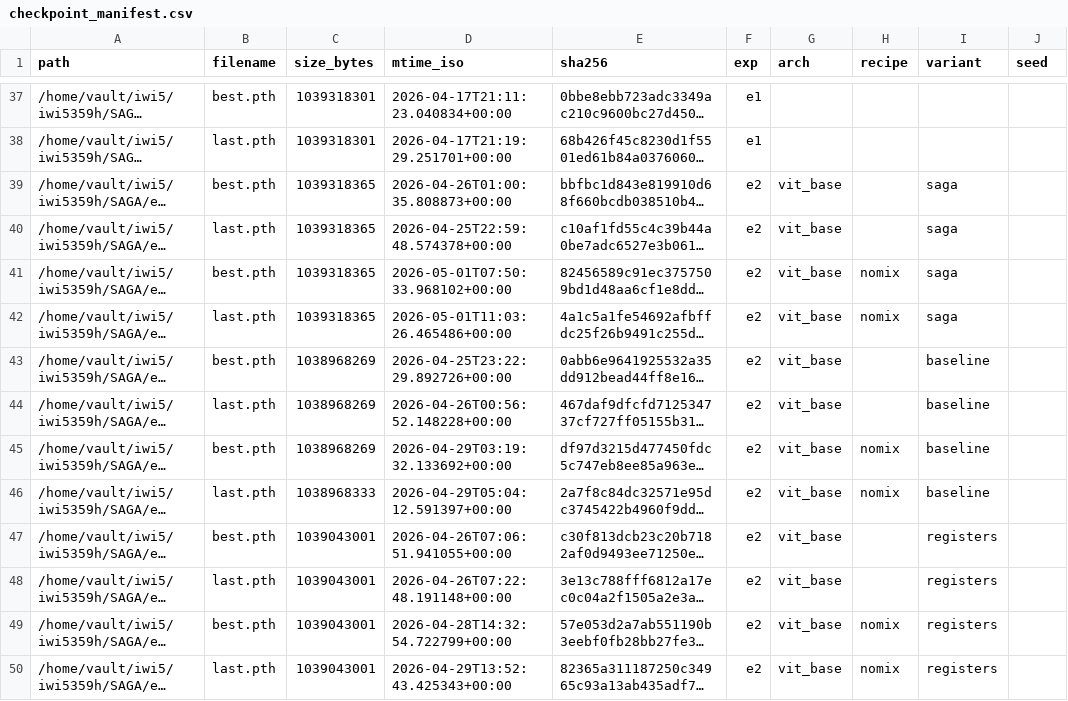
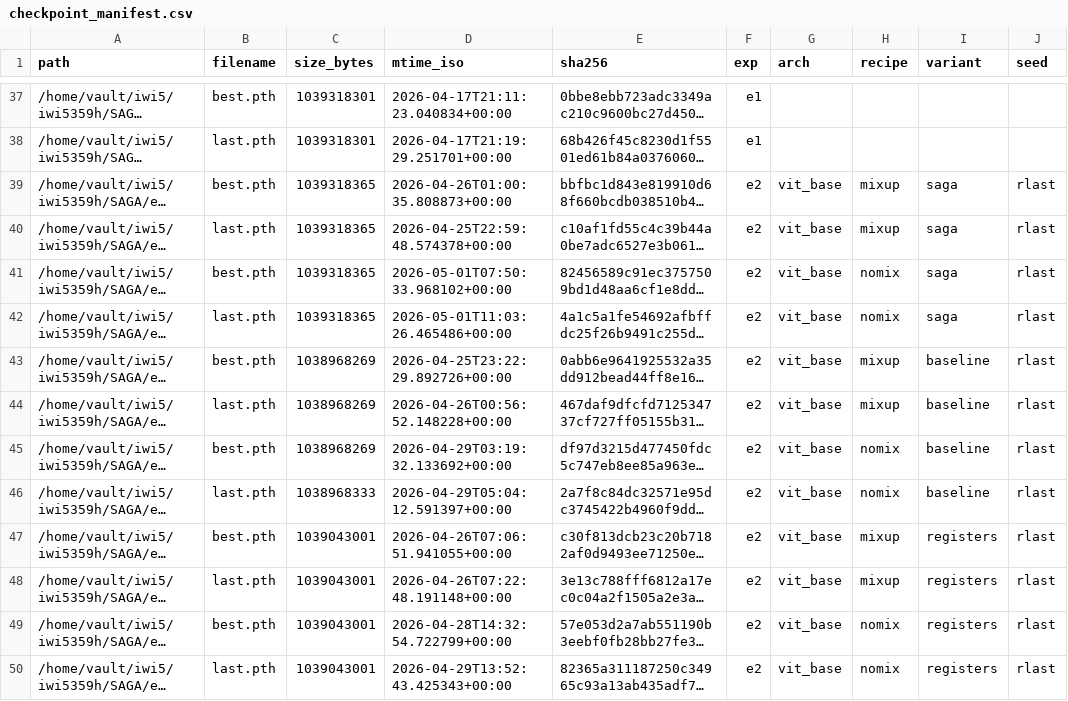
Before and after one commit to ThreeSwordAI/SAGA, a CSV file: results/legacy/checkpoint_manifest.csv, drawn as a sheet; only a part is shown, gaps mark what is left out; long unchanged cells end in …; the diff covers the shown part only; the diff names each change by its address in the sheet, - before the commit and + after, or states it on an @@ line.

Commit message:
[TASK-02] manifest: fill e2 recipe/seed per human instruction

```diff
--- a/results/legacy/checkpoint_manifest.csv
+++ b/results/legacy/checkpoint_manifest.csv
-H39:H40 (recipe): (empty)
+H39:H40 (recipe): mixup
-J39:J50 (seed): (empty)
+J39:J50 (seed): rlast
-H43:H44 (recipe): (empty)
+H43:H44 (recipe): mixup
-H47:H48 (recipe): (empty)
+H47:H48 (recipe): mixup
```
Also changed, not shown: 18 edited cells elsewhere in this file.
